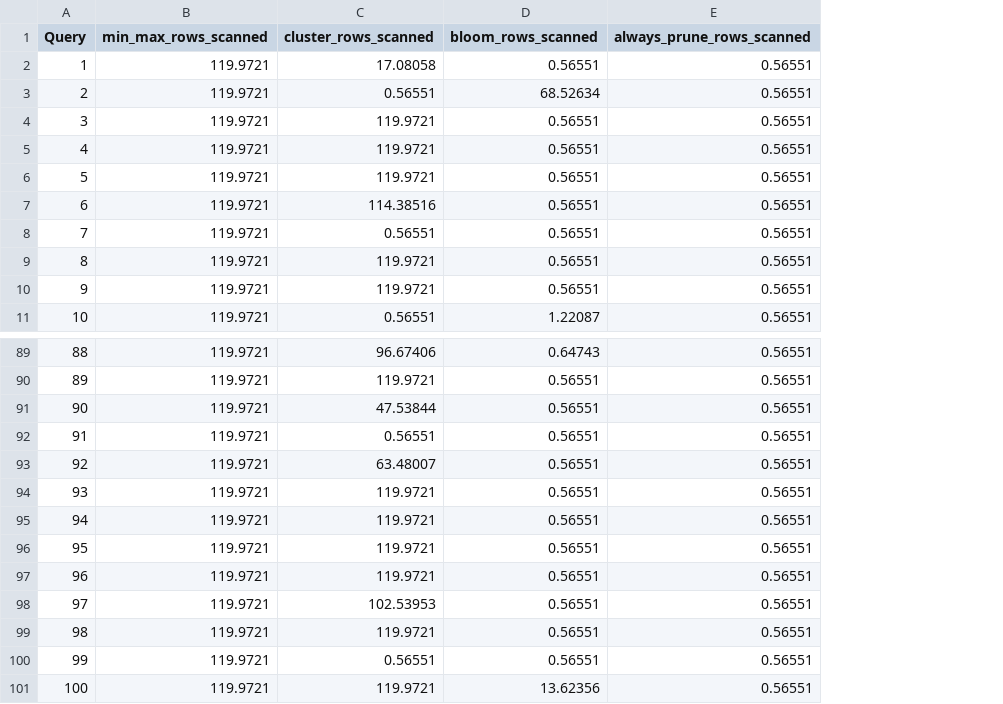
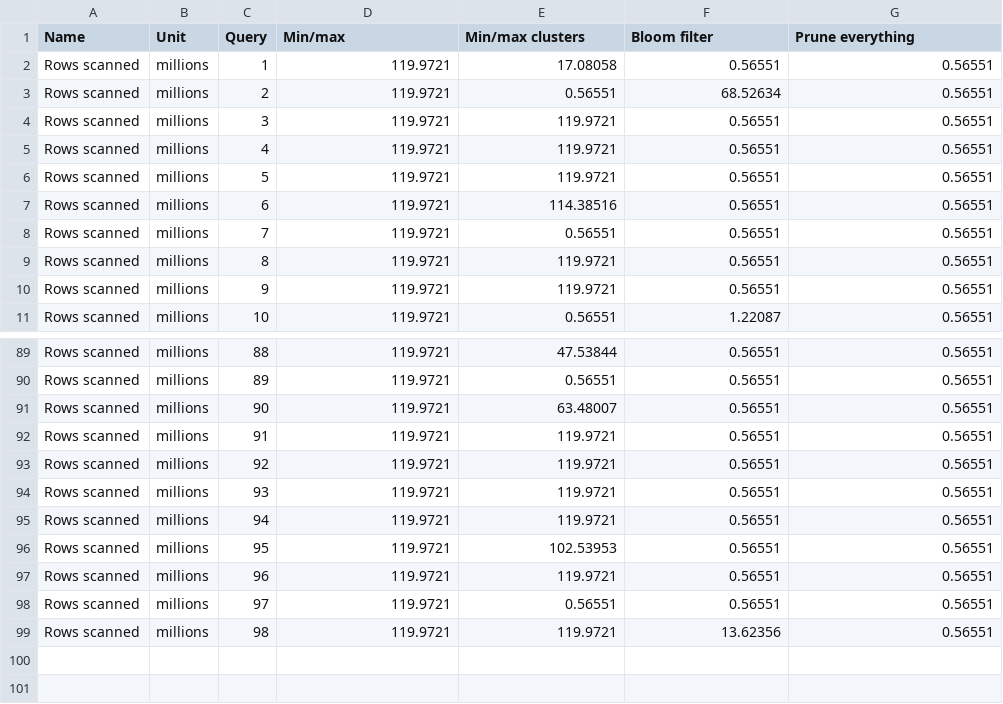
Before and after one commit to Burdmann/duckdb, a CSV file: xperiments_results/test_comment_i/processed/pruning.csv, drawn as a sheet; only a part is shown, gaps mark what is left out; removed rows and columns are numbered as before the commit, all else as after; the diff covers the shown part only; the diff names each change by its address in the sheet, - before the commit and + after, or states it on an @@ line.

```diff
--- a/xperiments_results/test_comment_i/processed/pruning.csv
+++ b/xperiments_results/test_comment_i/processed/pruning.csv
+column A (Name), rows 2-11: all Rows scanned; rows 89-99: all Rows scanned
+column B (Unit), rows 2-11: all millions; rows 89-99: all millions
-D1: min_max_rows_scanned
+D1: Min/max
-E1: cluster_rows_scanned
+E1: Min/max clusters
-F1: bloom_rows_scanned
+F1: Bloom filter
-G1: always_prune_rows_scanned
+G1: Prune everything
-E89 (Min/max clusters): 96.67406
+E89 (Min/max clusters): 47.53844
-F89 (Bloom filter): 0.64743
+F89 (Bloom filter): 0.56551
-E90 (Min/max clusters): 119.9721
+E90 (Min/max clusters): 0.56551
-E91 (Min/max clusters): 47.53844
+E91 (Min/max clusters): 63.48007
-E92 (Min/max clusters): 0.56551
+E92 (Min/max clusters): 119.9721
-E93 (Min/max clusters): 63.48007
+E93 (Min/max clusters): 119.9721
-E96 (Min/max clusters): 119.9721
+E96 (Min/max clusters): 102.53953
-E98 (Min/max clusters): 102.53953
+E98 (Min/max clusters): 0.56551
-F99 (Bloom filter): 0.56551
+F99 (Bloom filter): 13.62356
-row 100: 99 | 119.9721 | 0.56551 | 0.56551 | 0.56551
-row 101: 100 | 119.9721 | 119.9721 | 13.62356 | 0.56551
```
Also changed, not shown: 49 edited cells elsewhere in this file, xperiments_results/test_comment_i_sf100/processed/pruning.csv, 25 other files.
